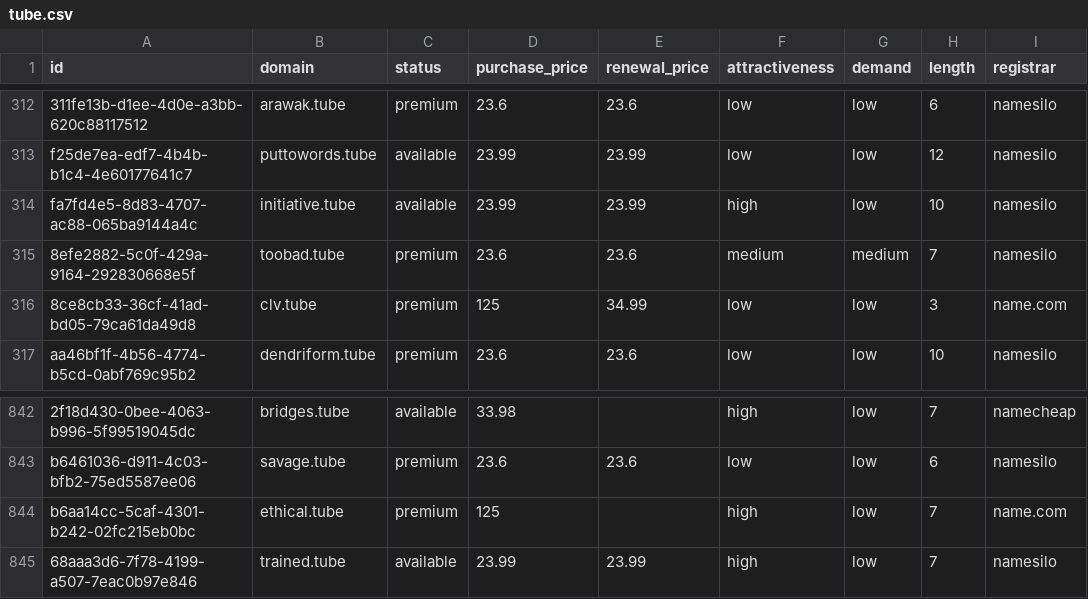
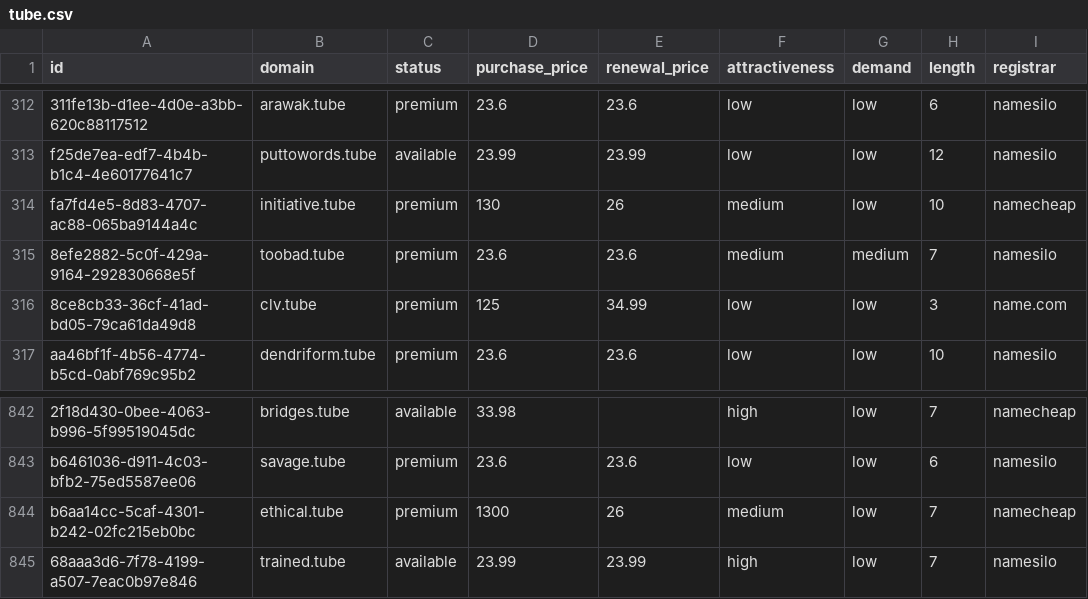
Before and after one commit to UniqueDomains/tube-oneword-domains, a CSV file: tube.csv, drawn as a sheet; only a part is shown, gaps mark what is left out; the diff names each change by its address in the sheet, - before the commit and + after, or states it on an @@ line.

Commit message:
Domains update

```diff
--- a/tube.csv
+++ b/tube.csv
-C314 (status): available
+C314 (status): premium
-D314 (purchase_price): 23.99
+D314 (purchase_price): 130
-E314 (renewal_price): 23.99
+E314 (renewal_price): 26
-F314 (attractiveness): high
+F314 (attractiveness): medium
-I314 (registrar): namesilo
+I314 (registrar): namecheap
-D844 (purchase_price): 125
+D844 (purchase_price): 1300
-E844 (renewal_price): (empty)
+E844 (renewal_price): 26
-F844 (attractiveness): high
+F844 (attractiveness): medium
-I844 (registrar): name.com
+I844 (registrar): namecheap
```
Also changed, not shown: 4 other files.
